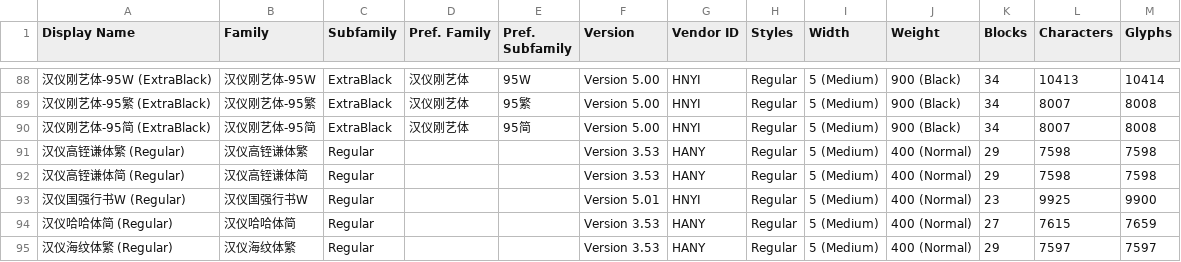
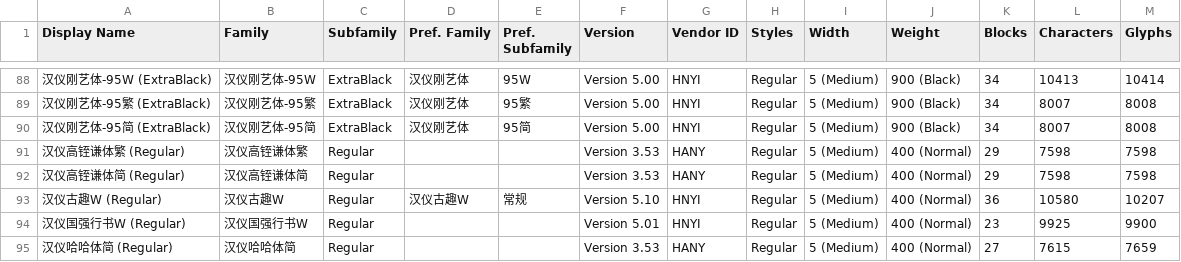
Before and after one commit to font-development/HanYiFonts, a CSV file: HanYiFonts.csv, drawn as a sheet; only a part is shown, gaps mark what is left out; the shorter side is filled out with more unchanged rows; the diff names each change by its address in the sheet, - before the commit and + after, or states it on an @@ line.

Commit message:
字体上架:汉仪古趣W

```diff
--- a/HanYiFonts.csv
+++ b/HanYiFonts.csv
+row 93: 汉仪古趣W (Regular) | 汉仪古趣W | Regular | 汉仪古趣W | 常规 | Version 5.10 | HNYI | Regular | 5 (Medium) | 400 (Normal) | 36 | 10580 | 10207
```
Also changed, not shown: 2 other files.
